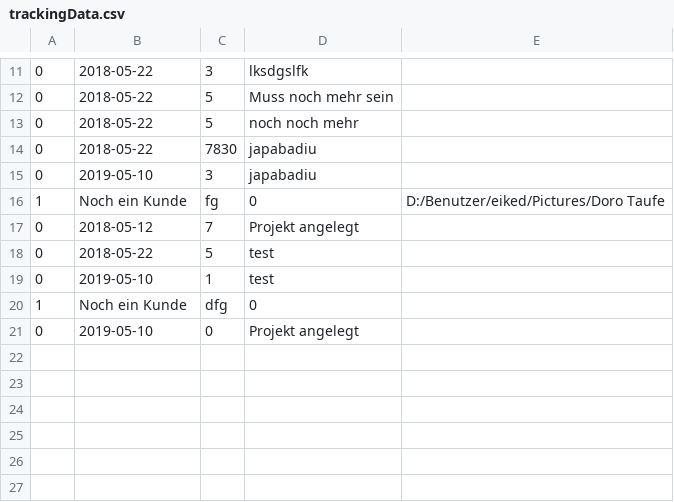
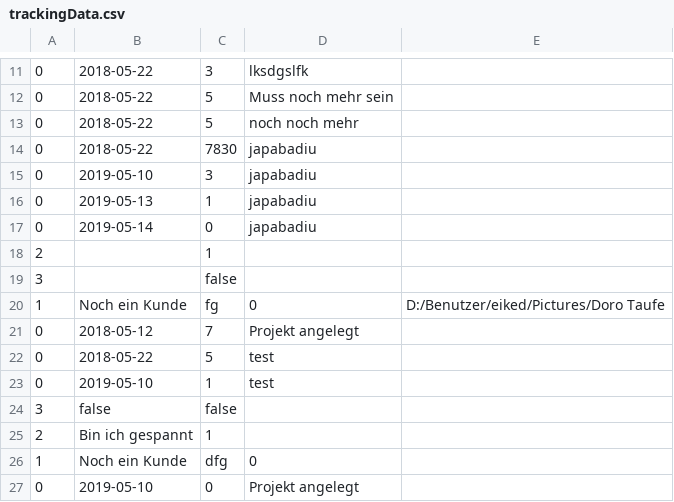
Before and after one commit to Ecke1612/interval_alpha, a CSV file: data/trackingData.csv, drawn as a sheet; only a part is shown, gaps mark what is left out.

```diff
--- a/data/trackingData.csv
+++ b/data/trackingData.csv
@@ -15,2 +15,6 @@
 "0";"2019-05-10";"3";"japabadiu"
+"0";"2019-05-13";"1";"japabadiu"
+"0";"2019-05-14";"0";"japabadiu"
+"2";"";"1"
+"3";"";"false"
 "1";"Noch ein Kunde";"fg";"0";"D:/Benutzer/eiked/Pictures/Doro Taufe"
@@ -19,2 +23,4 @@
 "0";"2019-05-10";"1";"test"
+"3";"false";"false"
+"2";"Bin ich gespannt";"1"
 "1";"Noch ein Kunde";"dfg";"0"
```
Also changed, not shown: 19 other files.
